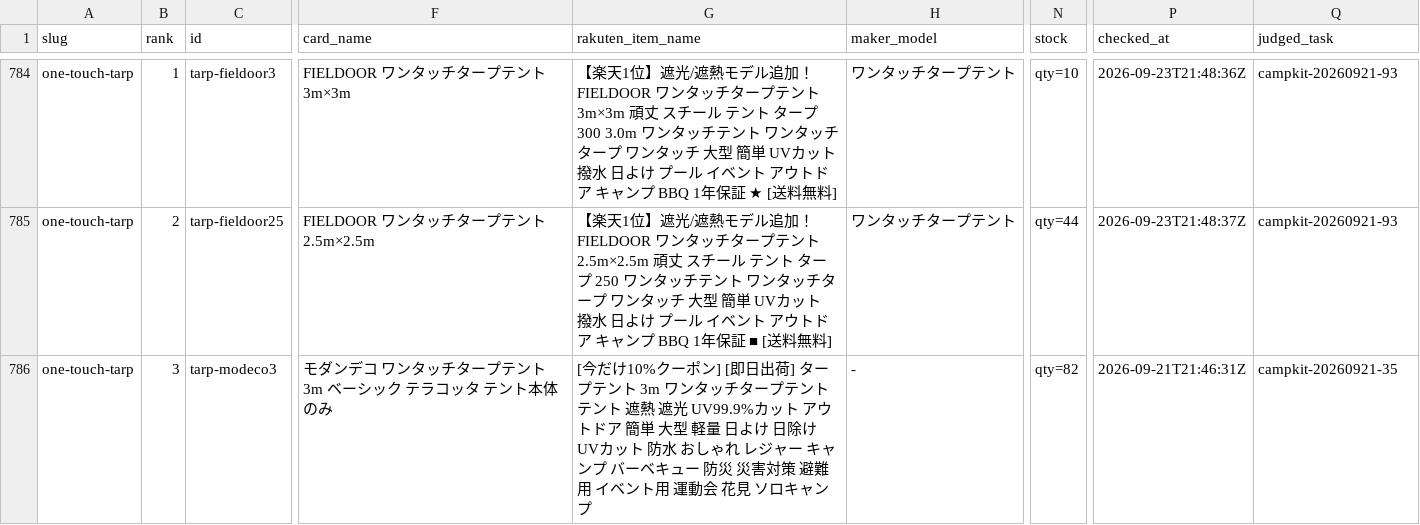
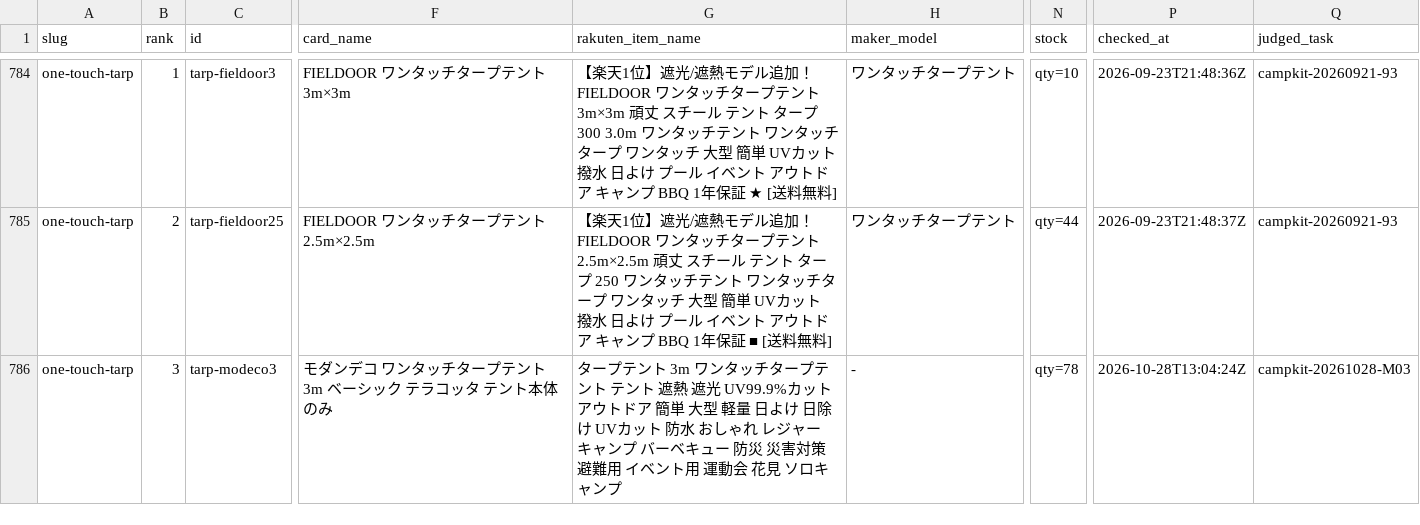
Before and after one commit to tanoue-boop/camp-kit-guide, a TSV file: _file/card-name-check.tsv, drawn as a sheet; only a part is shown, gaps mark what is left out; the diff covers the shown part only; the diff names each change by its address in the sheet, - before the commit and + after, or states it on an @@ line.

Commit message:
fix: 取りこぼし解消・one-touch-tarp#3#4#5 をASIN修正（campkit-20261028-M03）

```diff
--- a/_file/card-name-check.tsv
+++ b/_file/card-name-check.tsv
-G786 (rakuten_item_name): [今だけ10%クーポン] [即日出荷] タープテ…
+G786 (rakuten_item_name): タープテ…
-N786 (stock): qty=82
+N786 (stock): qty=78
-P786 (checked_at): 2026-09-21T21:46:31Z
+P786 (checked_at): 2026-10-28T13:04:24Z
-Q786 (judged_task): campkit-20260921-35
+Q786 (judged_task): campkit-20261028-M03
```
Also changed, not shown: 19 edited cells elsewhere in this file, 4 other files.
